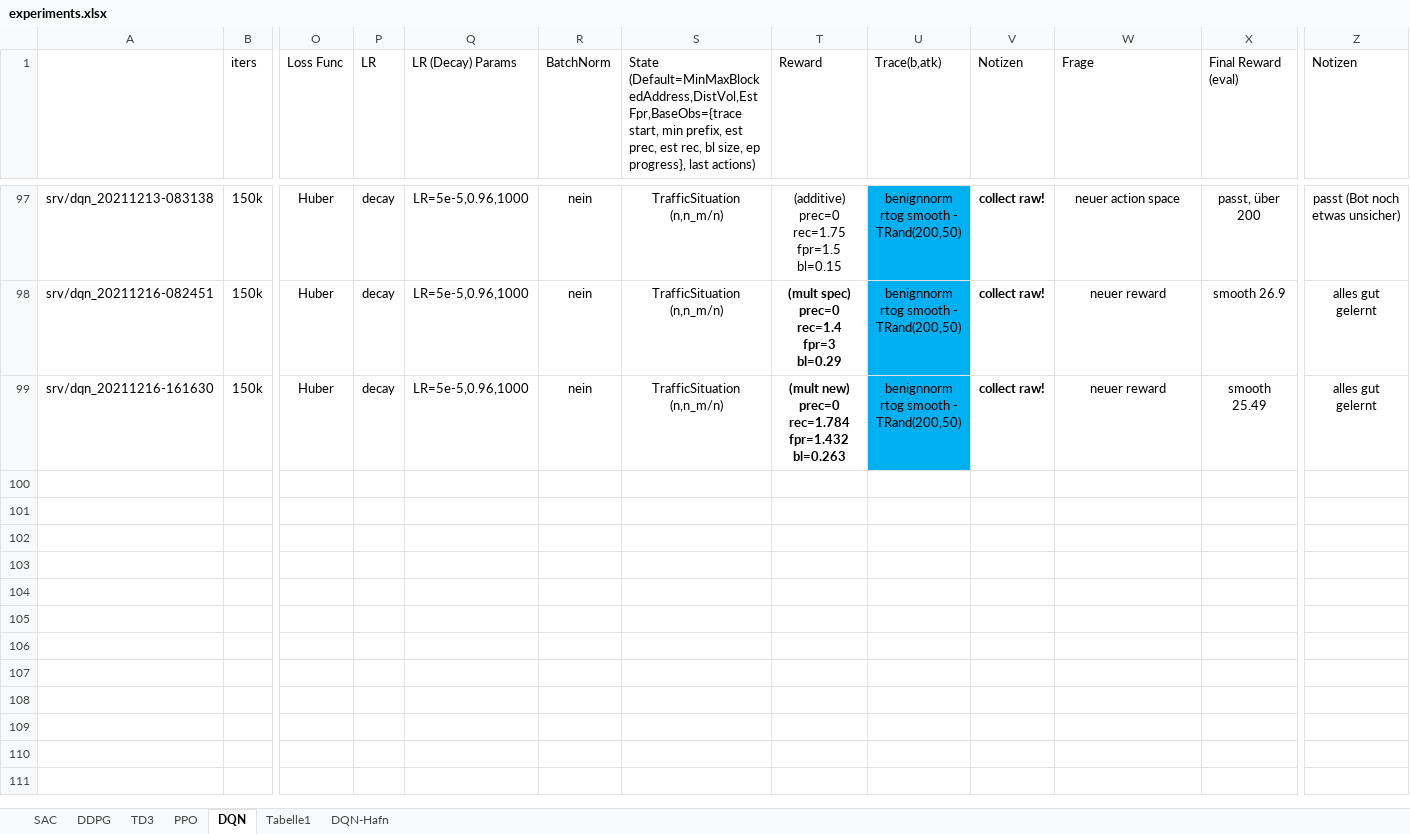
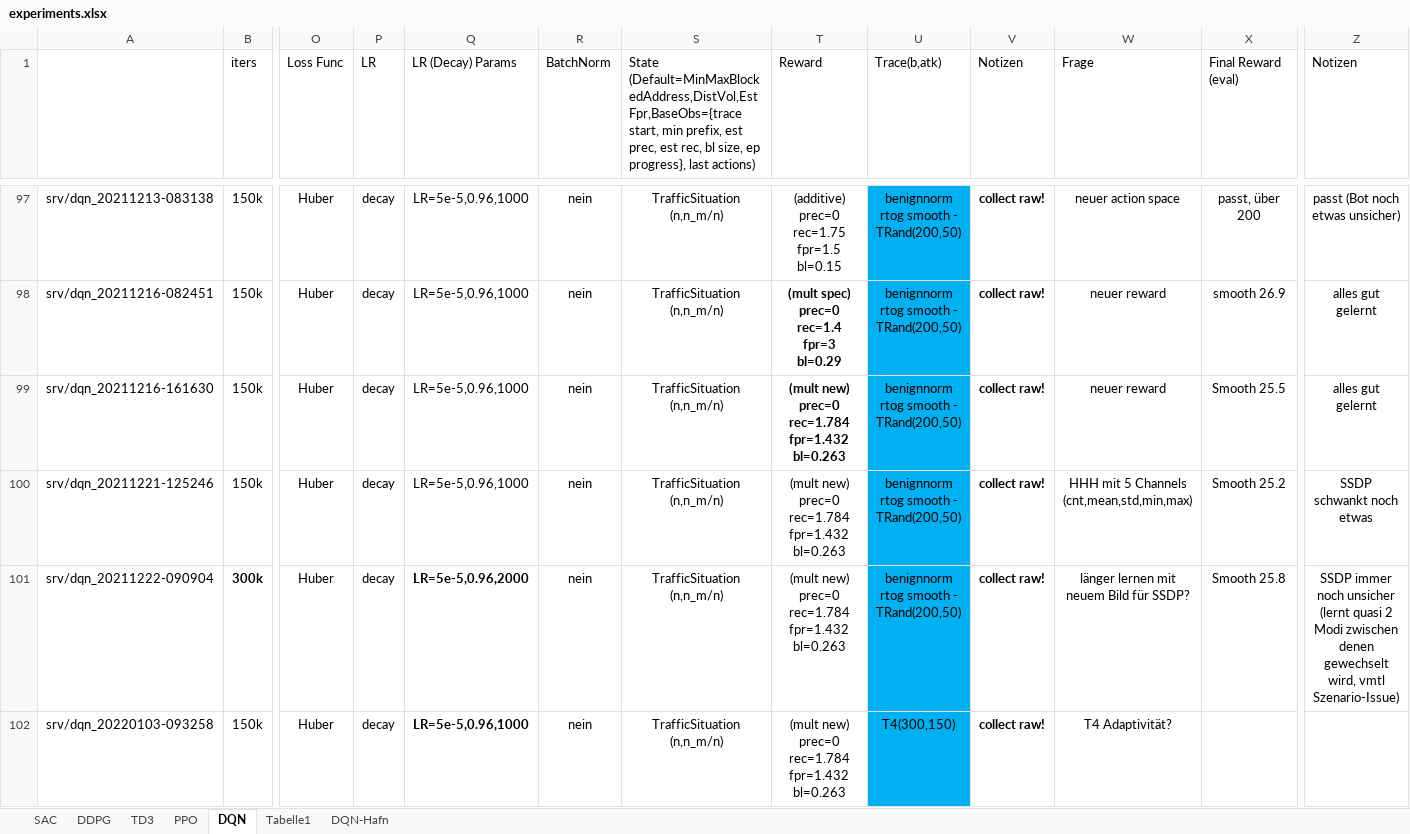
Before and after one commit to malluce/rl-ddos, an Excel workbook: experiments.xlsx, sheet DQN, drawn as a sheet; only a part is shown, gaps mark what is left out; values as stored, in another font and other column widths than the file's, no borders; conditional formats not drawn; rows hold the shown columns only; the diff names each change by its address in the sheet, - before the commit and + after, or states it on an @@ line.

```diff
--- a/experiments.xlsx (sheet DQN)
+++ b/experiments.xlsx (sheet DQN)
-X99 (Final Reward (eval)): smooth 25.49
+X99 (Final Reward (eval)): Smooth 25.5
+row 100: srv/dqn_20211221-125246 | 150k | Huber | decay | LR=5e-5,0.96,1000 | nein | TrafficSituation (n,n_m/n) | (mult new) prec=0 rec=1.784 fpr=1.432 bl=0.263 | benignnorm rtog smooth - TRand(200,50) | collect raw! | HHH mit 5 Channels (cnt,mean,std,min,max) | Smooth 25.2 | SSDP schwankt noch etwas
+row 101: srv/dqn_20211222-090904 | 300k | Huber | decay | LR=5e-5,0.96,2000 | nein | TrafficSituation (n,n_m/n) | (mult new) prec=0 rec=1.784 fpr=1.432 bl=0.263 | benignnorm rtog smooth - TRand(200,50) | collect raw! | länger lernen mit neuem Bild für SSDP? | Smooth 25.8 | SSDP immer noch unsicher (lernt quasi 2 Modi zwischen denen gewechselt wird, vmtl Szenario-Issue)
+row 102: srv/dqn_20220103-093258 | 150k | Huber | decay | LR=5e-5,0.96,1000 | nein | TrafficSituation (n,n_m/n) | (mult new) prec=0 rec=1.784 fpr=1.432 bl=0.263 | T4(300,150) | collect raw! | T4 Adaptivität?
```
Also changed, not shown: sheet PPO, sheet DDPG, 7 other files.
